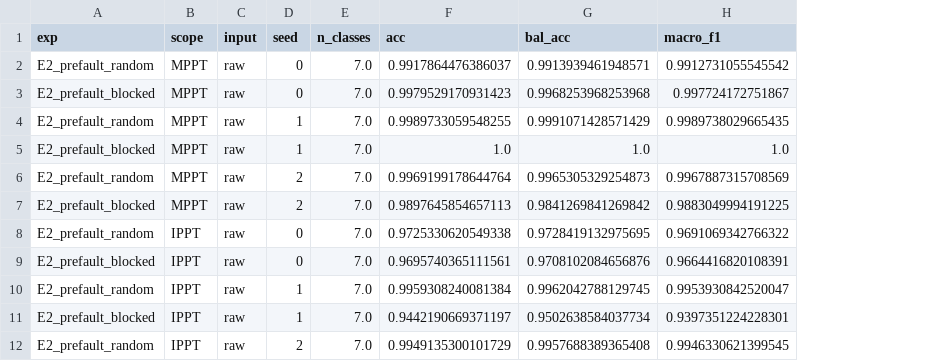
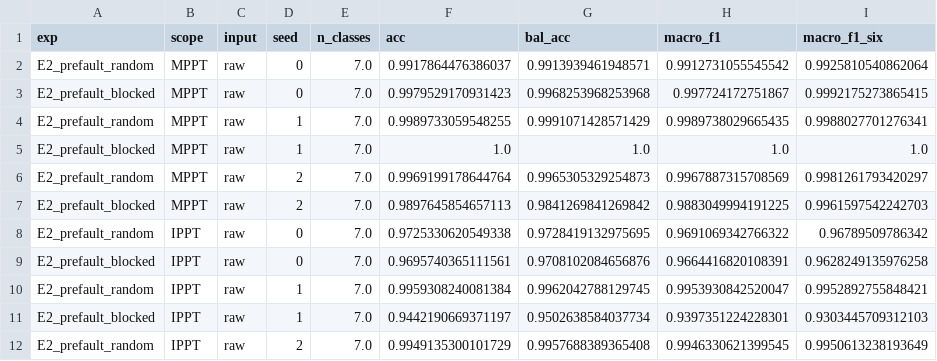
Before and after one commit to KhandokerSamiulHoque/gpvs-fault-detection, a CSV file: results/cnn_results.csv, drawn as a sheet; only a part is shown; the diff names each change by its address in the sheet, - before the commit and + after, or states it on an @@ line.

```diff
--- a/results/cnn_results.csv
+++ b/results/cnn_results.csv
+column I (macro_f1_six), rows 2-12: 0.9925810540862064 | 0.9992175273865415 | 0.9988027701276341 | 1.0 | 0.9981261793420297 | 0.9961597542242703 | 0.96789509786342 | 0.9628249135976258 | 0.9952892755848421 | 0.9303445709312103 | 0.9950613238193649
```
Also changed, not shown: 5 other files.
